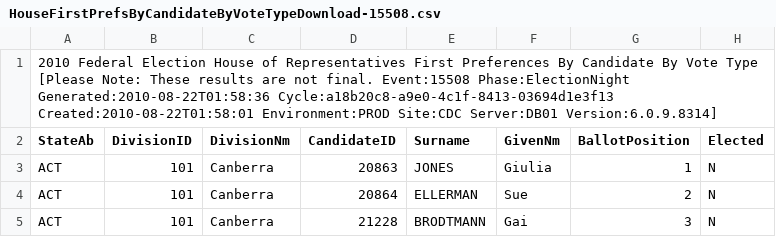
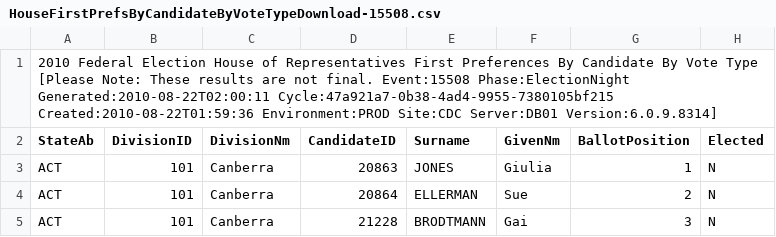
Before and after one commit to d1b/AustralianFederalElection2010CSV, a CSV file: HouseFirstPrefsByCandidateByVoteTypeDownload-15508.csv, drawn as a sheet; only a part is shown; the diff names each change by its address in the sheet, - before the commit and + after, or states it on an @@ line.

```diff
--- a/HouseFirstPrefsByCandidateByVoteTypeDownload-15508.csv
+++ b/HouseFirstPrefsByCandidateByVoteTypeDownload-15508.csv
-A1 (StateAb): …Event:15508 Phase:ElectionNight Generated:2010-08-22T01:58:36 Cycle:a18b20c8-a9e0-4c1f-8413-03694d1e3f13 Created:2010-08-22T01:58:01 Environment:PROD Site:CDC…
+A1 (StateAb): …Event:15508 Phase:ElectionNight Generated:2010-08-22T02:00:11 Cycle:47a921a7-0b38-4ad4-9955-7380105bf215 Created:2010-08-22T01:59:36 Environment:PROD Site:CDC…
```
Also changed, not shown: HouseCandidatesDownload-15508.csv, HouseIncumbentNotContestingDownload-15508.csv, 5 other files.
